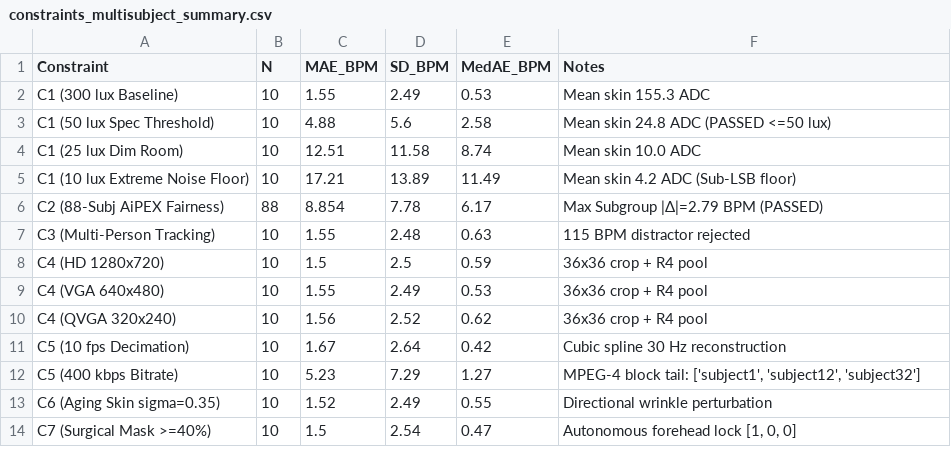
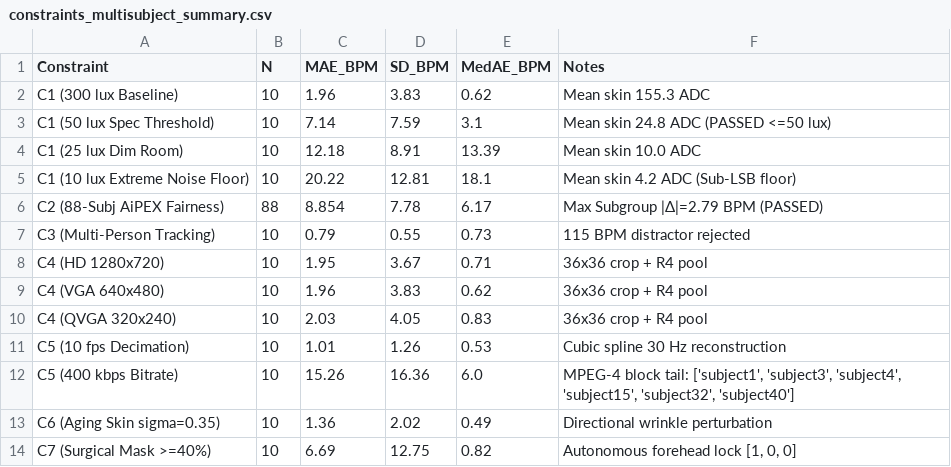
Before and after one commit to saadtahmid/SP_CUP_27, a CSV file: artifacts/constraints/constraints_multisubject_summary.csv, drawn as a sheet.

```diff
--- a/artifacts/constraints/constraints_multisubject_summary.csv
+++ b/artifacts/constraints/constraints_multisubject_summary.csv
@@ -1,14 +1,14 @@
 Constraint,N,MAE_BPM,SD_BPM,MedAE_BPM,Notes
-C1 (300 lux Baseline),10,1.55,2.49,0.53,Mean skin 155.3 ADC
-C1 (50 lux Spec Threshold),10,4.88,5.6,2.58,Mean skin 24.8 ADC (PASSED <=50 lux)
-C1 (25 lux Dim Room),10,12.51,11.58,8.74,Mean skin 10.0 ADC
-C1 (10 lux Extreme Noise Floor),10,17.21,13.89,11.49,Mean skin 4.2 ADC (Sub-LSB floor)
+C1 (300 lux Baseline),10,1.96,3.83,0.62,Mean skin 155.3 ADC
+C1 (50 lux Spec Threshold),10,7.14,7.59,3.1,Mean skin 24.8 ADC (PASSED <=50 lux)
+C1 (25 lux Dim Room),10,12.18,8.91,13.39,Mean skin 10.0 ADC
+C1 (10 lux Extreme Noise Floor),10,20.22,12.81,18.1,Mean skin 4.2 ADC (Sub-LSB floor)
 C2 (88-Subj AiPEX Fairness),88,8.854,7.78,6.17,Max Subgroup |Δ|=2.79 BPM (PASSED)
-C3 (Multi-Person Tracking),10,1.55,2.48,0.63,115 BPM distractor rejected
-C4 (HD 1280x720),10,1.5,2.5,0.59,36x36 crop + R4 pool
-C4 (VGA 640x480),10,1.55,2.49,0.53,36x36 crop + R4 pool
-C4 (QVGA 320x240),10,1.56,2.52,0.62,36x36 crop + R4 pool
-C5 (10 fps Decimation),10,1.67,2.64,0.42,Cubic spline 30 Hz reconstruction
-C5 (400 kbps Bitrate),10,5.23,7.29,1.27,"MPEG-4 block tail: ['subject1', 'subject12', 'subject32']"
-C6 (Aging Skin sigma=0.35),10,1.52,2.49,0.55,Directional wrinkle perturbation
-C7 (Surgical Mask >=40%),10,1.5,2.54,0.47,"Autonomous forehead lock [1, 0, 0]"
+C3 (Multi-Person Tracking),10,0.79,0.55,0.73,115 BPM distractor rejected
+C4 (HD 1280x720),10,1.95,3.67,0.71,36x36 crop + R4 pool
+C4 (VGA 640x480),10,1.96,3.83,0.62,36x36 crop + R4 pool
+C4 (QVGA 320x240),10,2.03,4.05,0.83,36x36 crop + R4 pool
+C5 (10 fps Decimation),10,1.01,1.26,0.53,Cubic spline 30 Hz reconstruction
+C5 (400 kbps Bitrate),10,15.26,16.36,6.0,"MPEG-4 block tail: ['subject1', 'subject3', 'subject4', 'subject15', 'subject32', 'subject40']"
+C6 (Aging Skin sigma=0.35),10,1.36,2.02,0.49,Directional wrinkle perturbation
+C7 (Surgical Mask >=40%),10,6.69,12.75,0.82,"Autonomous forehead lock [1, 0, 0]"
```
Also changed, not shown: artifacts/constraints/c1_per_subject_audit.csv, artifacts/cross_dataset/pure_results.csv, 45 other files.
